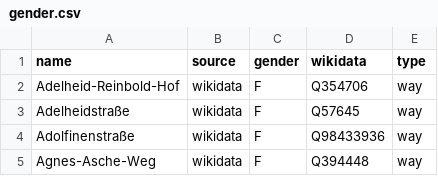
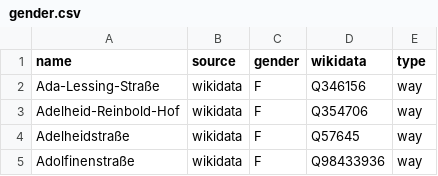
Before and after one commit to EqualStreetNames/equalstreetnames-hannover, a CSV file: data/gender.csv, drawn as a sheet; only a part is shown; the shorter side is filled out with more unchanged rows; the diff names each change by its address in the sheet, - before the commit and + after, or states it on an @@ line.

```diff
--- a/data/gender.csv
+++ b/data/gender.csv
+row 2: Ada-Lessing-Straße | wikidata | F | Q346156 | way
```
Also changed, not shown: data/other.csv, 3 other files.
